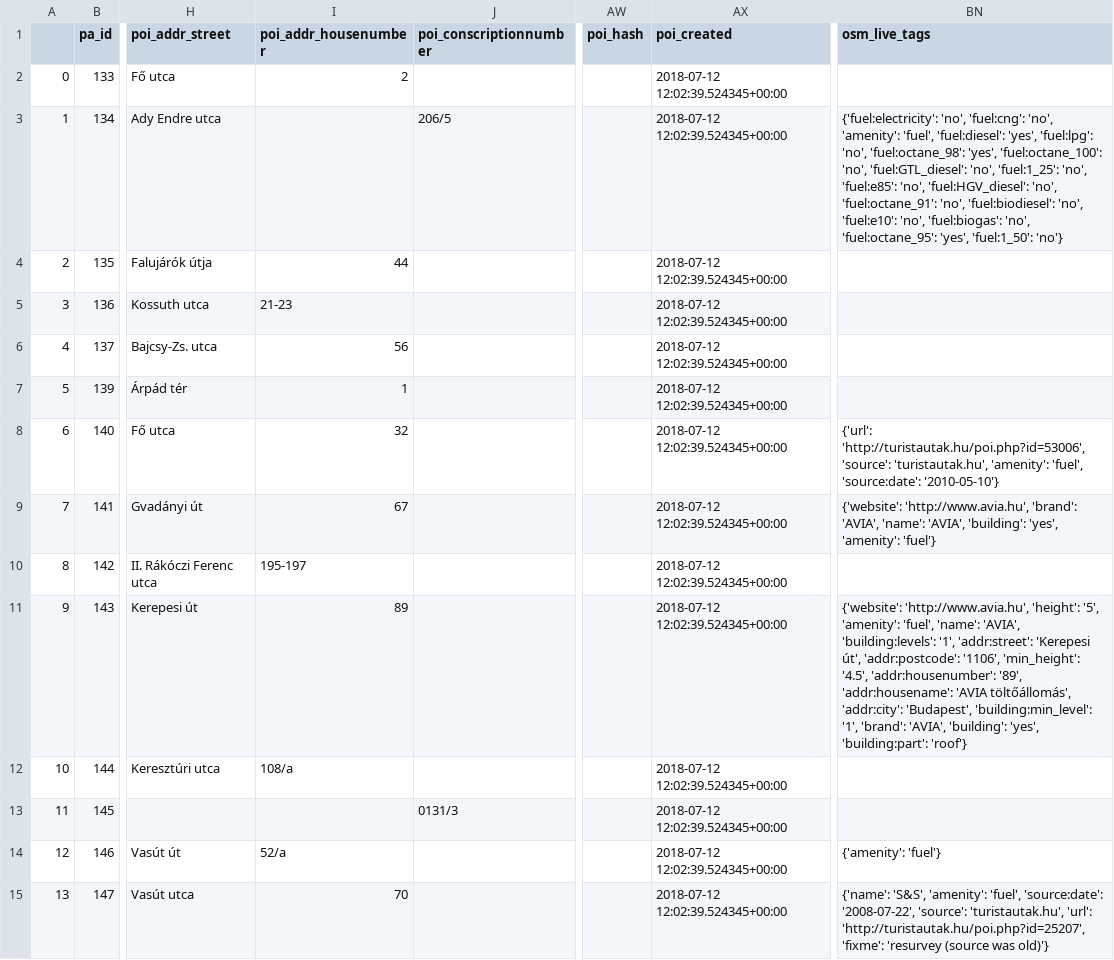
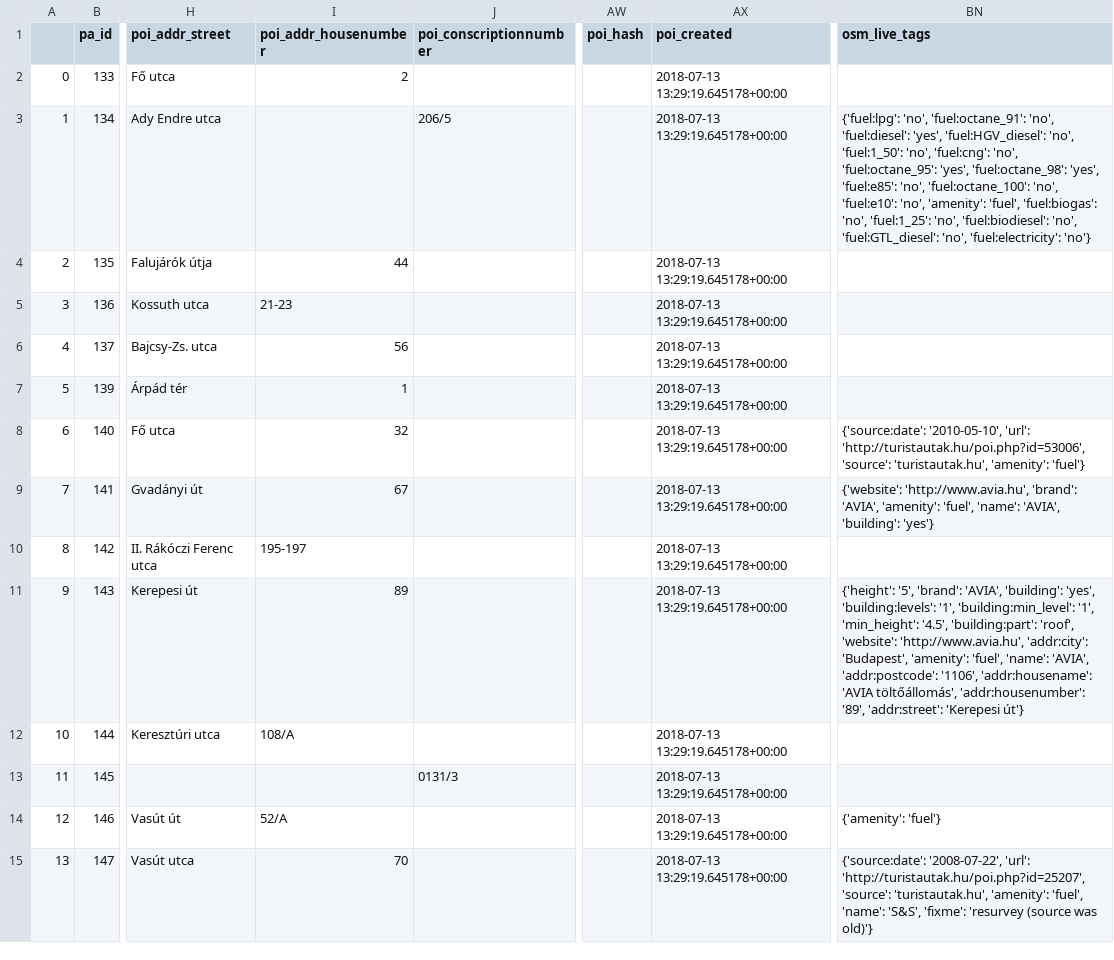
Before and after one commit to KAMI911/osm-import-request, a CSV file: hu_avia/poi_address_merge_huaviafu.csv, drawn as a sheet; only a part is shown, gaps mark what is left out; the diff covers the shown part only; the diff names each change by its address in the sheet, - before the commit and + after, or states it on an @@ line.

```diff
--- a/hu_avia/poi_address_merge_huaviafu.csv
+++ b/hu_avia/poi_address_merge_huaviafu.csv
-AX2:AX15 (poi_created): 2018-07-12 12:02:39.524345+00:00
+AX2:AX15 (poi_created): 2018-07-13 13:29:19.645178+00:00
-BN3 (osm_live_tags): {'fuel:electricity': 'no', 'fuel:cng': 'no', 'amenity': 'fuel', 'fuel:diesel': 'yes', 'fuel:lpg': 'no', 'fuel:octane_98': 'yes', 'fuel:octane_100': 'no', 'fuel:GTL_diesel': 'no', 'fuel:1_25': 'no', 'fuel:e85': 'no', 'fuel:HGV_diesel': 'no', 'fuel:octane_91': 'no', 'fuel:biodiesel': 'no', 'fuel:e10': 'no', 'fuel:biogas': 'no', 'fuel:octane_95': 'yes', 'fuel:1_50': 'no'}
+BN3 (osm_live_tags): {'fuel:lpg': 'no', 'fuel:octane_91': 'no', 'fuel:diesel': 'yes', 'fuel:HGV_diesel': 'no', 'fuel:1_50': 'no', 'fuel:cng': 'no', 'fuel:octane_95': 'yes', 'fuel:octane_98': 'yes', 'fuel:e85': 'no', 'fuel:octane_100': 'no', 'fuel:e10': 'no', 'amenity': 'fuel', 'fuel:biogas': 'no', 'fuel:1_25': 'no', 'fuel:biodiesel': 'no', 'fuel:GTL_diesel': 'no', 'fuel:electricity': 'no'}
-BN8 (osm_live_tags): {'url': 'http://turistautak.hu/poi.php?id=53006', 'source': 'turistautak.hu', 'amenity': 'fuel', 'source:date': '2010-05-10'}
+BN8 (osm_live_tags): {'source:date': '2010-05-10', 'url': 'http://turistautak.hu/poi.php?id=53006', 'source': 'turistautak.hu', 'amenity': 'fuel'}
-BN9 (osm_live_tags): …'brand': 'AVIA', 'name': 'AVIA', 'building': 'yes', 'amenity': 'fuel'}
+BN9 (osm_live_tags): …'brand': 'AVIA', 'amenity': 'fuel', 'name': 'AVIA', 'building': 'yes'}
-BN11 (osm_live_tags): {'website': 'http://www.avia.hu', 'height': '5', 'amenity': 'fuel', 'name': 'AVIA', 'building:levels': '1', 'addr:street': 'Kerepesi út', 'addr:postcode': '1106', 'min_height': '4.5', 'addr:housenumber': '89', 'addr:housename': 'AVIA töltőállomás', 'addr:city': 'Budapest', 'building:min_level': '1', 'brand': 'AVIA', 'building': 'yes', 'building:part': 'roof'}
+BN11 (osm_live_tags): {'height': '5', 'brand': 'AVIA', 'building': 'yes', 'building:levels': '1', 'building:min_level': '1', 'min_height': '4.5', 'building:part': 'roof', 'website': 'http://www.avia.hu', 'addr:city': 'Budapest', 'amenity': 'fuel', 'name': 'AVIA', 'addr:postcode': '1106', 'addr:housename': 'AVIA töltőállomás', 'addr:housenumber': '89', 'addr:street': 'Kerepesi út'}
-I12 (poi_addr_housenumber): 108/a
+I12 (poi_addr_housenumber): 108/A
-I14 (poi_addr_housenumber): 52/a
+I14 (poi_addr_housenumber): 52/A
-BN15 (osm_live_tags): {'name': 'S&S', 'amenity': 'fuel', 'source:date': '2008-07-22', 'source': 'turistautak.hu', 'url': 'http://turistautak.hu/poi.php?id=25207', 'fixme': 'resurvey…
+BN15 (osm_live_tags): {'source:date': '2008-07-22', 'url': 'http://turistautak.hu/poi.php?id=25207', 'source': 'turistautak.hu', 'amenity': 'fuel', 'name': 'S&S', 'fixme': 'resurvey…
```
Also changed, not shown: 97 edited cells elsewhere in this file, hu_benu/poi_address_merge_hubenupha.csv, hu_cba/poi_address_merge_hucbacon.csv, 45 other files.
